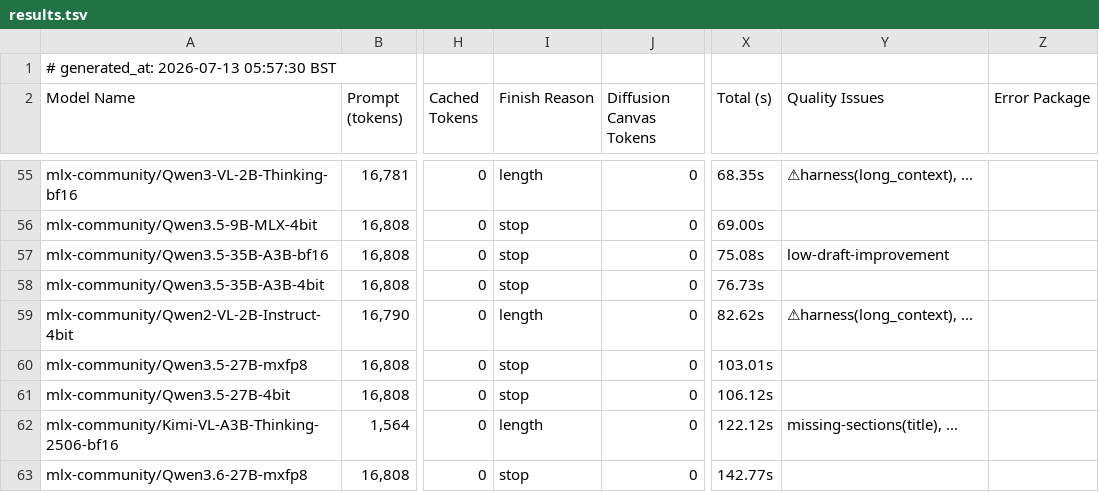
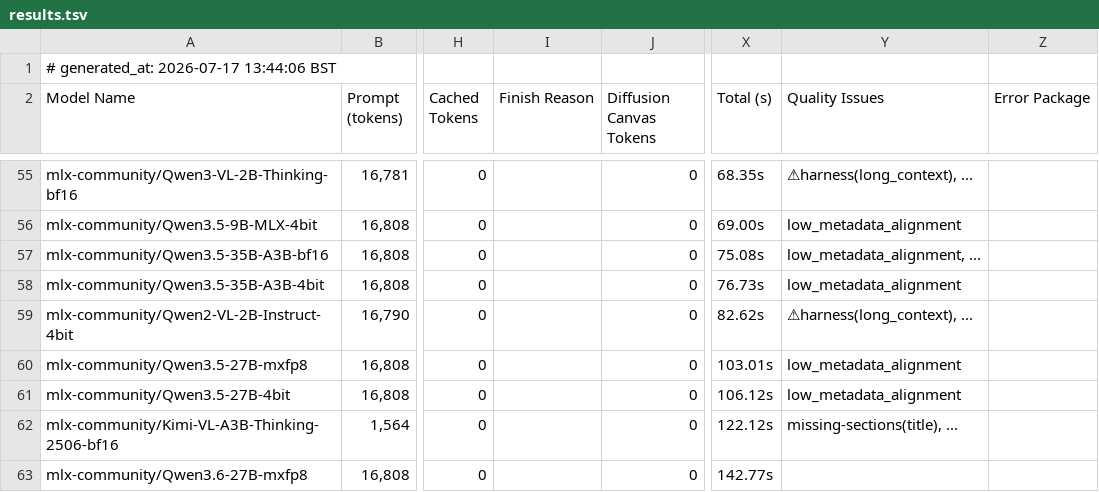
Before and after one commit to jrp2014/check_models, a TSV file: src/output/reports/results.tsv, drawn as a sheet; only a part is shown, gaps mark what is left out; the diff covers the shown part only; the diff names each change by its address in the sheet, - before the commit and + after, or states it on an @@ line.

Commit message:
fix: align report provenance and crash triage

```diff
--- a/src/output/reports/results.tsv
+++ b/src/output/reports/results.tsv
-A1 (Model Name): # generated_at: 2026-07-13 05:57:30 BST
+A1 (Model Name): # generated_at: 2026-07-17 13:44:06 BST
-I55 (Finish Reason): length
+I55 (Finish Reason): (empty)
-I56:I58 (Finish Reason): stop
+I56:I58 (Finish Reason): (empty)
-Y56 (Quality Issues): (empty)
+Y56 (Quality Issues): low_metadata_alignment
-Y57 (Quality Issues): low-draft-improvement
+Y57 (Quality Issues): low_metadata_alignment, ...
-Y58 (Quality Issues): (empty)
+Y58 (Quality Issues): low_metadata_alignment
-I59 (Finish Reason): length
+I59 (Finish Reason): (empty)
-I60:I61 (Finish Reason): stop
+I60:I61 (Finish Reason): (empty)
-Y60:Y61 (Quality Issues): (empty)
+Y60:Y61 (Quality Issues): low_metadata_alignment
-I62 (Finish Reason): length
+I62 (Finish Reason): (empty)
-I63 (Finish Reason): stop
+I63 (Finish Reason): (empty)
```
Also changed, not shown: 80 edited cells elsewhere in this file, 30 other files.
